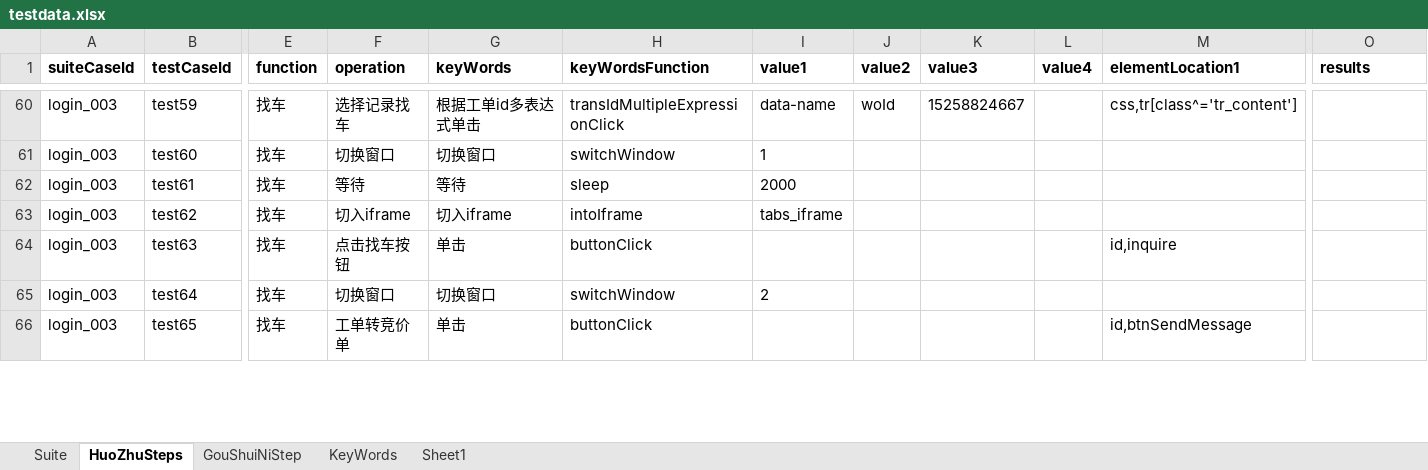
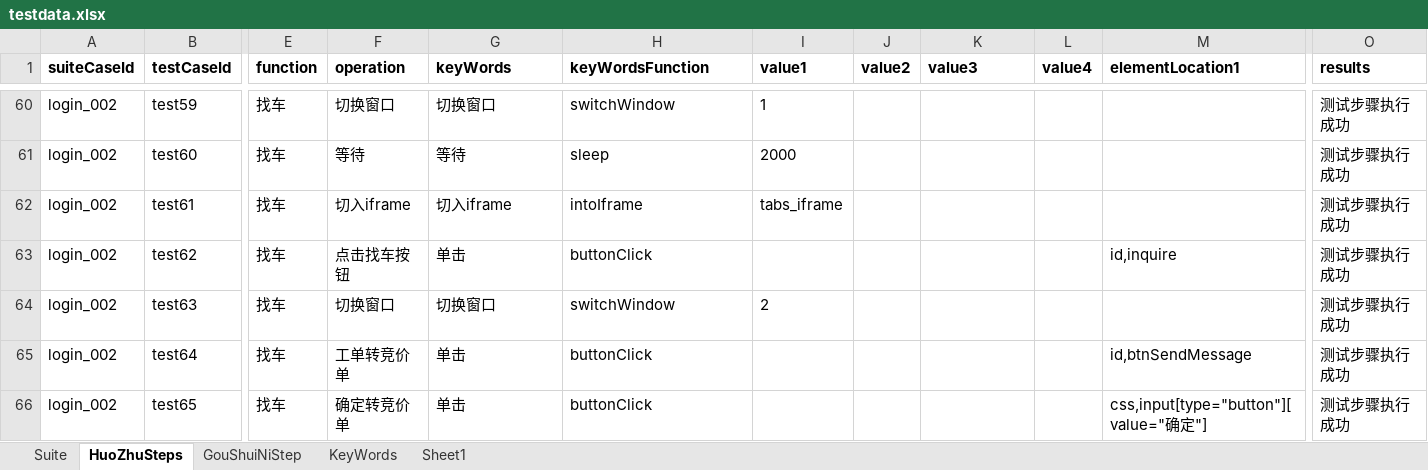
Before and after one commit to ZouYuanYYX/WuLiuUiAutomation, an Excel workbook: excel_testcase/testdata.xlsx, sheet HuoZhuSteps, drawn as a sheet; only a part is shown, gaps mark what is left out; values as stored, in another font and other column widths than the file's, no borders; the diff covers the shown part only; the diff names each change by its address in the sheet, - before the commit and + after, or states it on an @@ line.

```diff
--- a/excel_testcase/testdata.xlsx (sheet HuoZhuSteps)
+++ b/excel_testcase/testdata.xlsx (sheet HuoZhuSteps)
-A60:A66 (suiteCaseId): login_003
+A60:A66 (suiteCaseId): login_002
-F60 (operation): 选择记录找车
+F60 (operation): 切换窗口
-G60 (keyWords): 根据工单id多表达式单击
+G60 (keyWords): 切换窗口
-H60 (keyWordsFunction): transIdMultipleExpressionClick
+H60 (keyWordsFunction): switchWindow
-I60 (value1): data-name
+I60 (value1): 1
-J60 (value2): woId
+J60 (value2): (empty)
-K60 (value3): 15258824667
+K60 (value3): (empty)
-M60 (elementLocation1): css,tr[class^='tr_content']
+M60 (elementLocation1): (empty)
-O60:O66 (results): (empty)
+O60:O66 (results): 测试步骤执行成功
-F61 (operation): 切换窗口
+F61 (operation): 等待
-G61 (keyWords): 切换窗口
+G61 (keyWords): 等待
-H61 (keyWordsFunction): switchWindow
+H61 (keyWordsFunction): sleep
-I61 (value1): 1
+I61 (value1): 2000
-F62 (operation): 等待
+F62 (operation): 切入iframe
-G62 (keyWords): 等待
+G62 (keyWords): 切入iframe
-H62 (keyWordsFunction): sleep
+H62 (keyWordsFunction): intoIframe
-I62 (value1): 2000
+I62 (value1): tabs_iframe
-F63 (operation): 切入iframe
+F63 (operation): 点击找车按钮
-G63 (keyWords): 切入iframe
+G63 (keyWords): 单击
-H63 (keyWordsFunction): intoIframe
+H63 (keyWordsFunction): buttonClick
-I63 (value1): tabs_iframe
+I63 (value1): (empty)
-M63 (elementLocation1): (empty)
+M63 (elementLocation1): id,inquire
-F64 (operation): 点击找车按钮
+F64 (operation): 切换窗口
-G64 (keyWords): 单击
+G64 (keyWords): 切换窗口
-H64 (keyWordsFunction): buttonClick
+H64 (keyWordsFunction): switchWindow
-I64 (value1): (empty)
+I64 (value1): 2
-M64 (elementLocation1): id,inquire
+M64 (elementLocation1): (empty)
-F65 (operation): 切换窗口
+F65 (operation): 工单转竞价单
-G65 (keyWords): 切换窗口
+G65 (keyWords): 单击
-H65 (keyWordsFunction): switchWindow
+H65 (keyWordsFunction): buttonClick
-I65 (value1): 2
+I65 (value1): (empty)
-M65 (elementLocation1): (empty)
+M65 (elementLocation1): id,btnSendMessage
-F66 (operation): 工单转竞价单
+F66 (operation): 确定转竞价单
-M66 (elementLocation1): id,btnSendMessage
+M66 (elementLocation1): css,input[type="button"][value="确定"]
```
Also changed, not shown: 1 removed row, 562 edited cells and cell formats elsewhere in this sheet, 37 other files.
